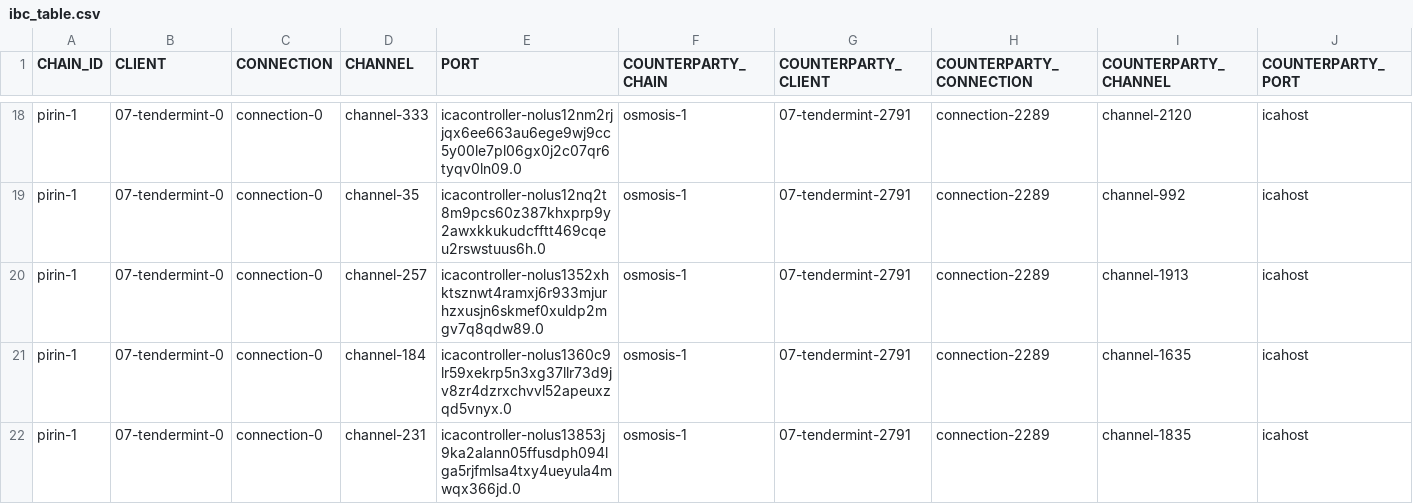
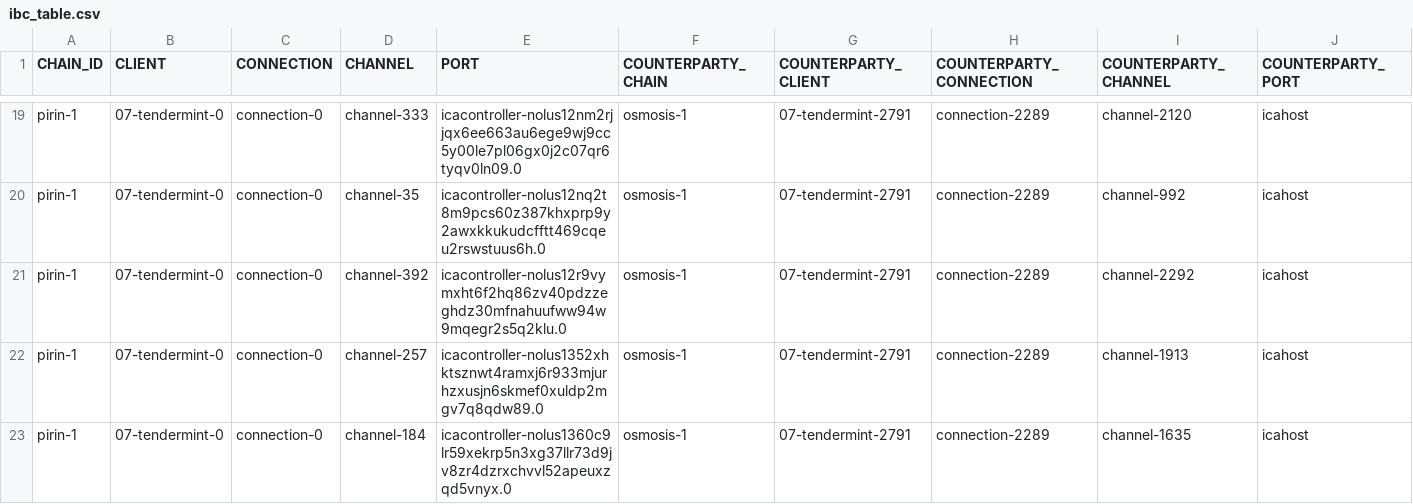
Before and after one commit to clemensgg/ibc-tables, a CSV file: nolus/ibc_table.csv, drawn as a sheet; only a part is shown, gaps mark what is left out; the shorter side is filled out with more unchanged rows; the diff covers the shown part only; the diff names each change by its address in the sheet, - before the commit and + after, or states it on an @@ line.

```diff
--- a/nolus/ibc_table.csv
+++ b/nolus/ibc_table.csv
+row 21: pirin-1 | 07-tendermint-0 | connection-0 | channel-392 | icacontroller-nolus12r9vymxht6f2hq86zv40pdzzeghdz30mfnahuufww94w9mqegr2s5q2klu.0 | osmosis-1 | 07-tendermint-2791 | connection-2289 | channel-2292 | icahost
```
Also changed, not shown: 15 added rows elsewhere in this file.
